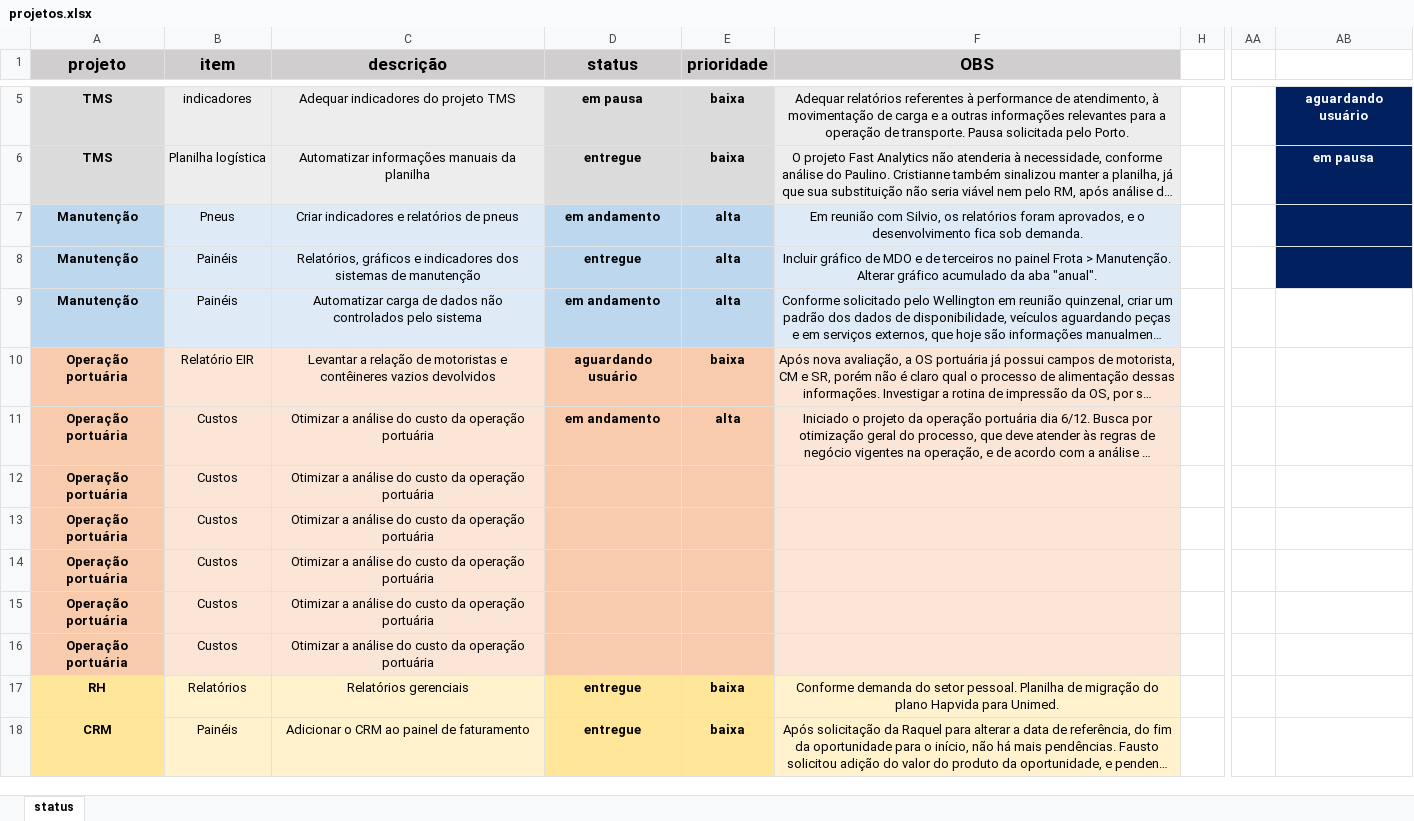
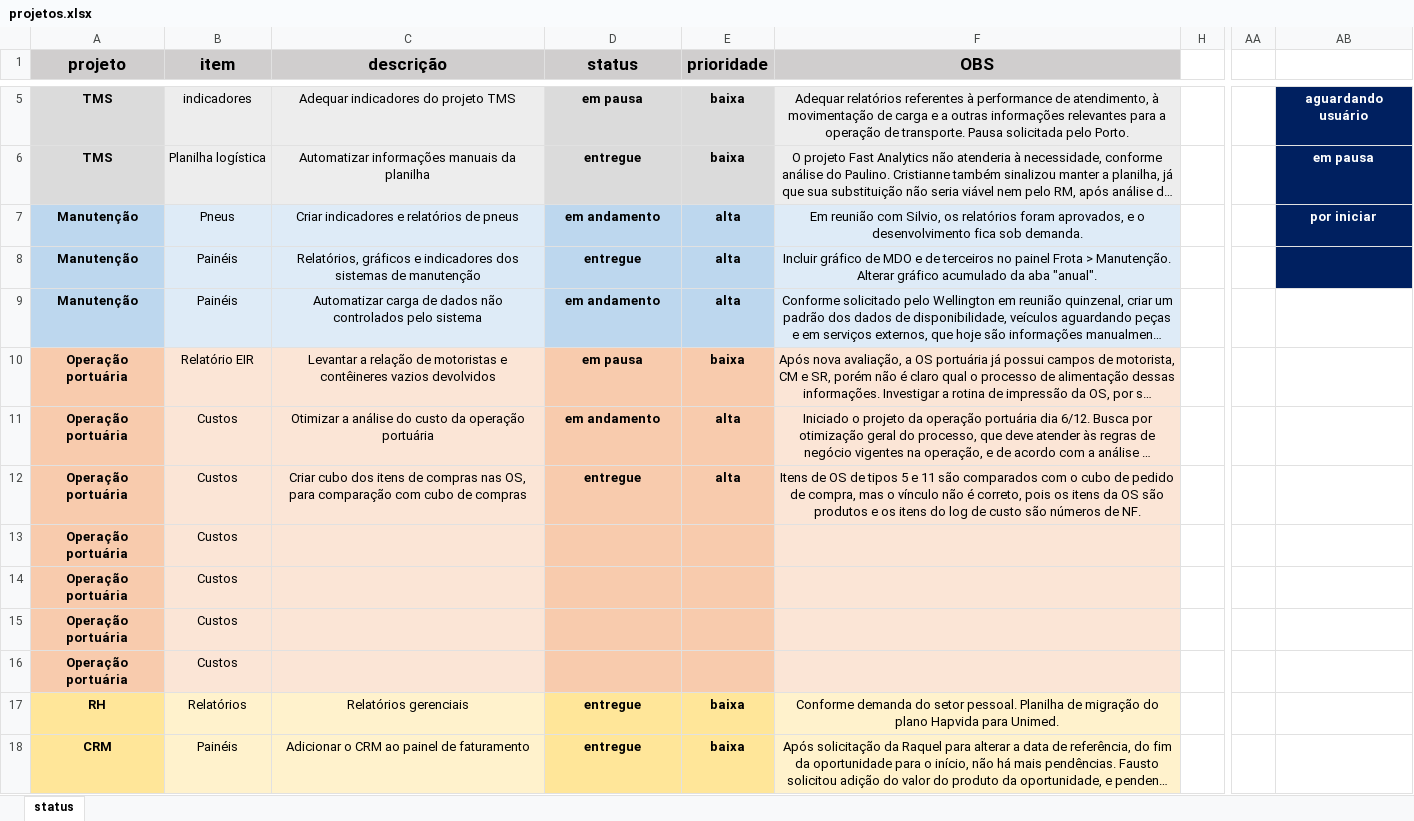
Before and after one commit to MUnilink/cubos, an Excel workbook: projetos.xlsx, sheet status, drawn as a sheet; only a part is shown, gaps mark what is left out; long unchanged cells end in …; values as stored, in another font and other column widths than the file's, no borders; the diff names each change by its address in the sheet, - before the commit and + after, or states it on an @@ line.

Commit message:
item cubo compras da operação portuárias

```diff
--- a/projetos.xlsx (sheet status)
+++ b/projetos.xlsx (sheet status)
-AB7: (empty)
+AB7: por iniciar
-D10 (status): aguardando usuário
+D10 (status): em pausa
-C12 (descrição): Otimizar a análise do custo da operação portuária
+C12 (descrição): Criar cubo dos itens de compras nas OS, para comparação com cubo de compras
-D12 (status): (empty)
+D12 (status): entregue
-E12 (prioridade): (empty)
+E12 (prioridade): alta
-F12 (OBS): (empty)
+F12 (OBS): Itens de OS de tipos 5 e 11 são comparados com o cubo de pedido de compra, mas o vínculo não é correto, pois os itens da OS são produtos e os itens do log de custo são números de NF.
-C13:C16 (descrição): Otimizar a análise do custo da operação portuária
+C13:C16 (descrição): (empty)
```
